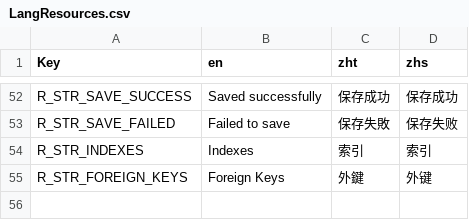
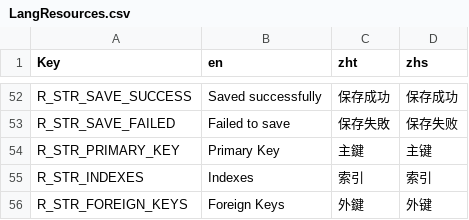
Before and after one commit to Ching-bit/DevHelper, a CSV file: DevHelper/Resources/Lang/LangResources.csv, drawn as a sheet; only a part is shown, gaps mark what is left out.

Commit message:
edit table columns

```diff
--- a/DevHelper/Resources/Lang/LangResources.csv
+++ b/DevHelper/Resources/Lang/LangResources.csv
@@ -53,2 +53,3 @@ R_STR_SAVE_SUCCESS,Saved successfully,保存成功,保存成功
 R_STR_SAVE_FAILED,Failed to save,保存失敗,保存失败
+R_STR_PRIMARY_KEY,Primary Key,主鍵,主键
 R_STR_INDEXES,Indexes,索引,索引
```
Also changed, not shown: 27 other files.
